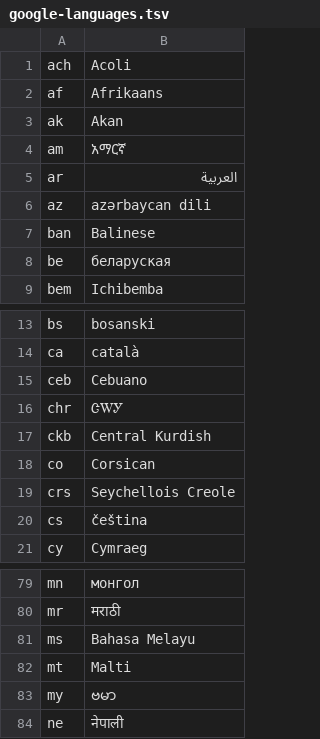
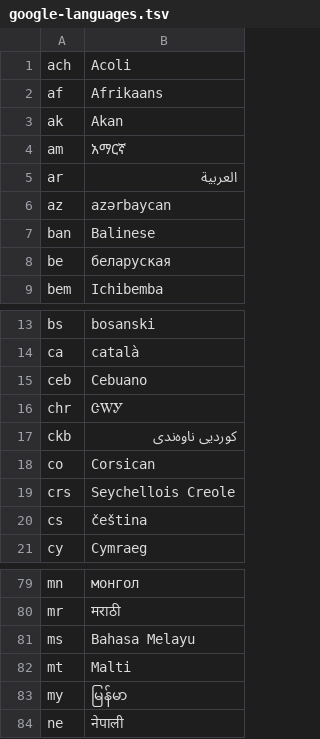
Before and after one commit to deanishe/alfred-searchio, a TSV file: data/google-languages.tsv (was data/variants/google-languages.tsv), drawn as a sheet; only a part is shown, gaps mark what is left out.

Commit message:
Reorganise data and data generation scripts

```diff
--- a/data/variants/google-languages.tsv
+++ b/data/google-languages.tsv
@@ -5,3 +5,3 @@ am	አማርኛ
 ar	العربية
-az	azərbaycan dili
+az	azərbaycan
 ban	Balinese
@@ -16,3 +16,3 @@ ceb	Cebuano
 chr	ᏣᎳᎩ
-ckb	Central Kurdish
+ckb	کوردیی ناوەندی
 co	Corsican
@@ -82,3 +82,3 @@ ms	Bahasa Melayu
 mt	Malti
-my	ဗမာ
+my	မြန်မာ
 ne	नेपाली
```
Also changed, not shown: data/iso3316-2digit.tsv, 21 other files.
